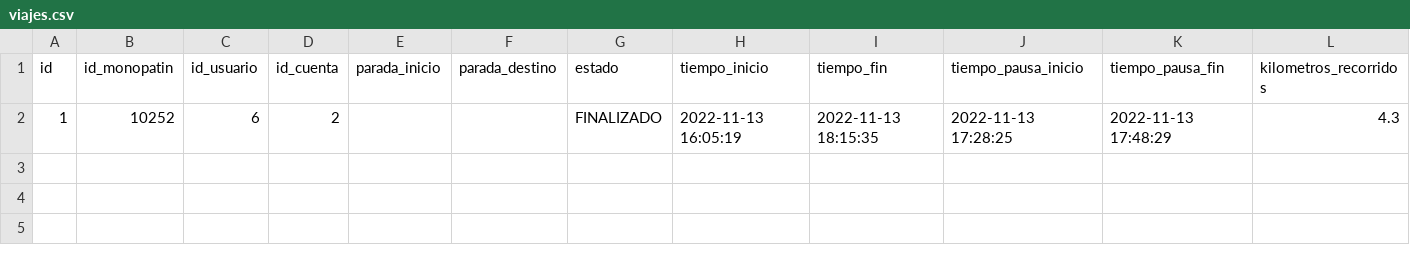
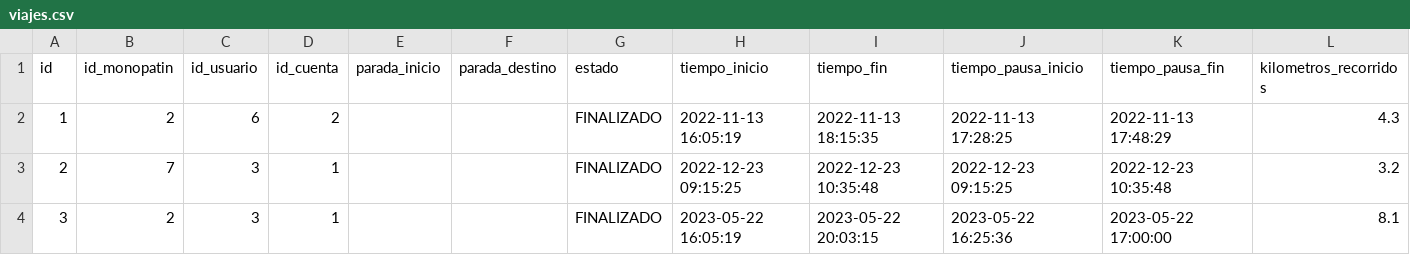
Before and after one commit to gabichrist/ArquitecturaWeb, a CSV file: TPE_Entrega1/ViajesMonopatin/src/main/java/com/viajesmonopatin/csv/viajes.csv, drawn as a sheet.

Commit message:
Carga de datos de viajes

```diff
--- a/TPE_Entrega1/ViajesMonopatin/src/main/java/com/viajesmonopatin/csv/viajes.csv
+++ b/TPE_Entrega1/ViajesMonopatin/src/main/java/com/viajesmonopatin/csv/viajes.csv
@@ -1,2 +1,4 @@
 id,id_monopatin,id_usuario,id_cuenta,parada_inicio,parada_destino,estado,tiempo_inicio,tiempo_fin,tiempo_pausa_inicio,tiempo_pausa_fin,kilometros_recorridos
-1,10252,6,2,,,FINALIZADO,2022-11-13 16:05:19,2022-11-13 18:15:35,2022-11-13 17:28:25,2022-11-13 17:48:29,4.3
+1,2,6,2,,,FINALIZADO,2022-11-13 16:05:19,2022-11-13 18:15:35,2022-11-13 17:28:25,2022-11-13 17:48:29,4.3
+2,7,3,1,,,FINALIZADO,2022-12-23 09:15:25,2022-12-23 10:35:48,2022-12-23 09:15:25,2022-12-23 10:35:48,3.2
+3,2,3,1,,,FINALIZADO,2023-05-22 16:05:19,2023-05-22 20:03:15,2023-05-22 16:25:36,2023-05-22 17:00:00,8.1
```
Also changed, not shown: 4 other files.
